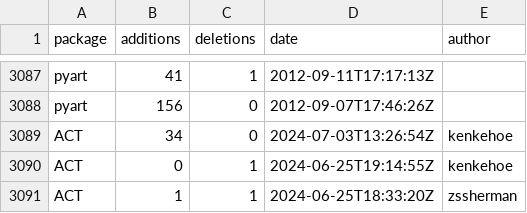
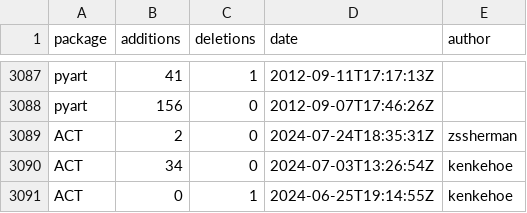
Before and after one commit to mgrover1/test-metrics, a CSV file: data/github_commits.csv, drawn as a sheet; only a part is shown, gaps mark what is left out; the shorter side is filled out with more unchanged rows.

```diff
--- a/data/github_commits.csv
+++ b/data/github_commits.csv
@@ -3088,2 +3088,3 @@ pyart,41,1,2012-09-11T17:17:13Z,
 pyart,156,0,2012-09-07T17:46:26Z,
+ACT,2,0,2024-07-24T18:35:31Z,zssherman
 ACT,34,0,2024-07-03T13:26:54Z,kenkehoe
```
Also changed, not shown: data/conda_stats.csv, data/github_issues.csv, 12 other files.
